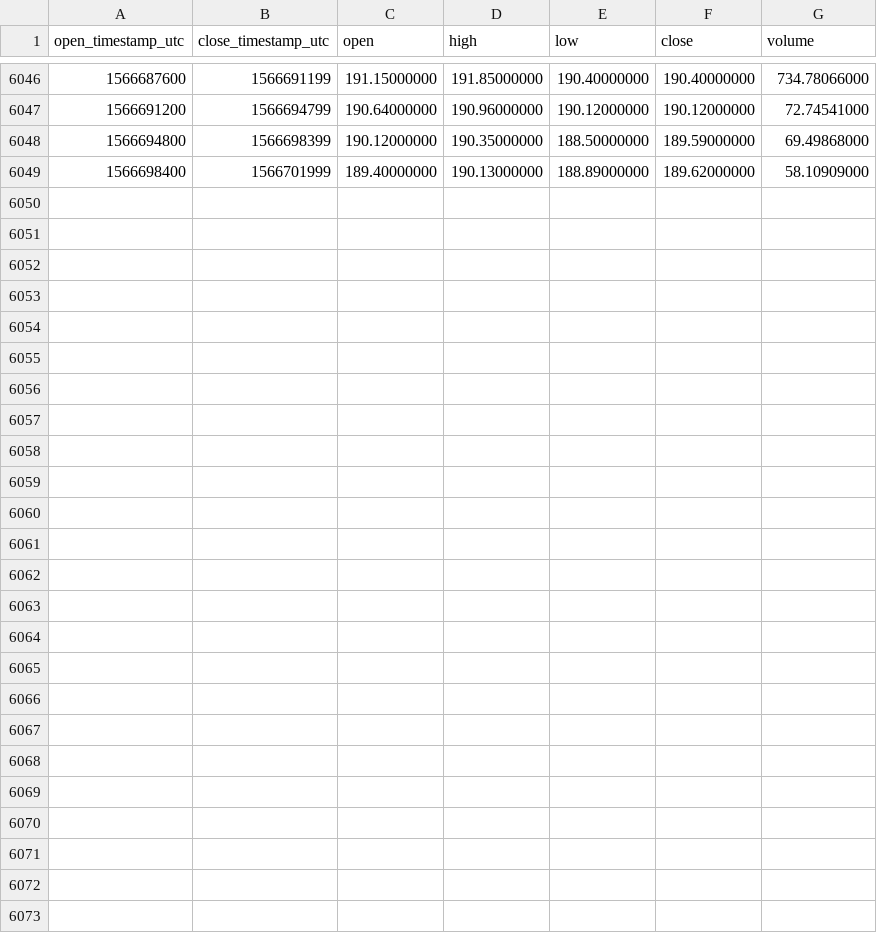
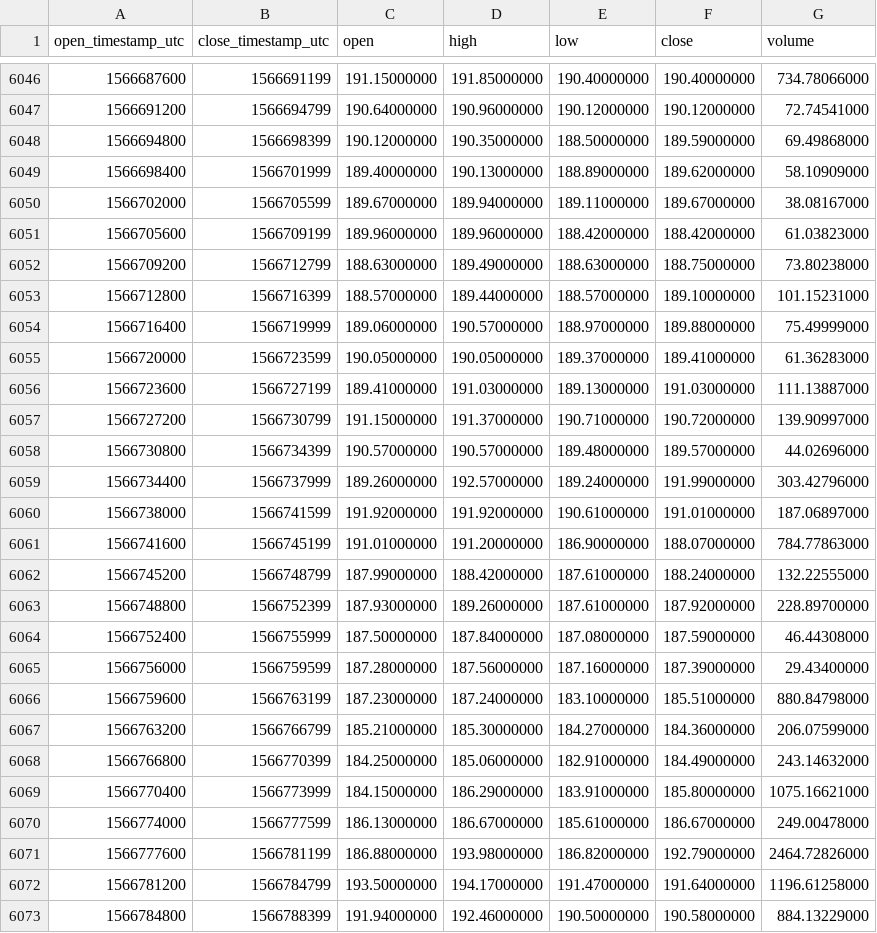
Before and after one commit to cryptobigbro/binance-ETHUSDC, a CSV file: binance-ETHUSDC-1h.csv, drawn as a sheet; only a part is shown, gaps mark what is left out; the diff names each change by its address in the sheet, - before the commit and + after, or states it on an @@ line.

Commit message:
Update OHLCV data.

```diff
--- a/binance-ETHUSDC-1h.csv
+++ b/binance-ETHUSDC-1h.csv
+row 6050: 1566702000 | 1566705599 | 189.67000000 | 189.94000000 | 189.11000000 | 189.67000000 | 38.08167000
+row 6051: 1566705600 | 1566709199 | 189.96000000 | 189.96000000 | 188.42000000 | 188.42000000 | 61.03823000
+row 6052: 1566709200 | 1566712799 | 188.63000000 | 189.49000000 | 188.63000000 | 188.75000000 | 73.80238000
+row 6053: 1566712800 | 1566716399 | 188.57000000 | 189.44000000 | 188.57000000 | 189.10000000 | 101.15231000
+row 6054: 1566716400 | 1566719999 | 189.06000000 | 190.57000000 | 188.97000000 | 189.88000000 | 75.49999000
+row 6055: 1566720000 | 1566723599 | 190.05000000 | 190.05000000 | 189.37000000 | 189.41000000 | 61.36283000
+row 6056: 1566723600 | 1566727199 | 189.41000000 | 191.03000000 | 189.13000000 | 191.03000000 | 111.13887000
+row 6057: 1566727200 | 1566730799 | 191.15000000 | 191.37000000 | 190.71000000 | 190.72000000 | 139.90997000
+row 6058: 1566730800 | 1566734399 | 190.57000000 | 190.57000000 | 189.48000000 | 189.57000000 | 44.02696000
+row 6059: 1566734400 | 1566737999 | 189.26000000 | 192.57000000 | 189.24000000 | 191.99000000 | 303.42796000
+row 6060: 1566738000 | 1566741599 | 191.92000000 | 191.92000000 | 190.61000000 | 191.01000000 | 187.06897000
+row 6061: 1566741600 | 1566745199 | 191.01000000 | 191.20000000 | 186.90000000 | 188.07000000 | 784.77863000
+row 6062: 1566745200 | 1566748799 | 187.99000000 | 188.42000000 | 187.61000000 | 188.24000000 | 132.22555000
+row 6063: 1566748800 | 1566752399 | 187.93000000 | 189.26000000 | 187.61000000 | 187.92000000 | 228.89700000
+row 6064: 1566752400 | 1566755999 | 187.50000000 | 187.84000000 | 187.08000000 | 187.59000000 | 46.44308000
+row 6065: 1566756000 | 1566759599 | 187.28000000 | 187.56000000 | 187.16000000 | 187.39000000 | 29.43400000
+row 6066: 1566759600 | 1566763199 | 187.23000000 | 187.24000000 | 183.10000000 | 185.51000000 | 880.84798000
+row 6067: 1566763200 | 1566766799 | 185.21000000 | 185.30000000 | 184.27000000 | 184.36000000 | 206.07599000
+row 6068: 1566766800 | 1566770399 | 184.25000000 | 185.06000000 | 182.91000000 | 184.49000000 | 243.14632000
+row 6069: 1566770400 | 1566773999 | 184.15000000 | 186.29000000 | 183.91000000 | 185.80000000 | 1075.16621000
+row 6070: 1566774000 | 1566777599 | 186.13000000 | 186.67000000 | 185.61000000 | 186.67000000 | 249.00478000
+row 6071: 1566777600 | 1566781199 | 186.88000000 | 193.98000000 | 186.82000000 | 192.79000000 | 2464.72826000
+row 6072: 1566781200 | 1566784799 | 193.50000000 | 194.17000000 | 191.47000000 | 191.64000000 | 1196.61258000
+row 6073: 1566784800 | 1566788399 | 191.94000000 | 192.46000000 | 190.50000000 | 190.58000000 | 884.13229000
```
Also changed, not shown: binance-ETHUSDC-1d.csv.
